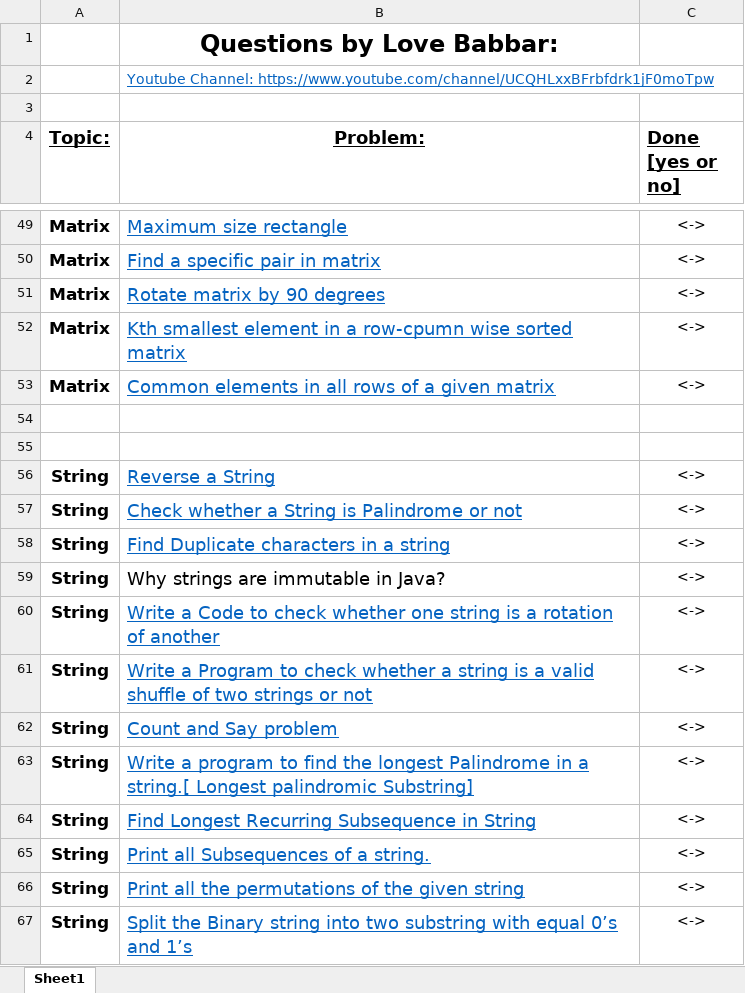
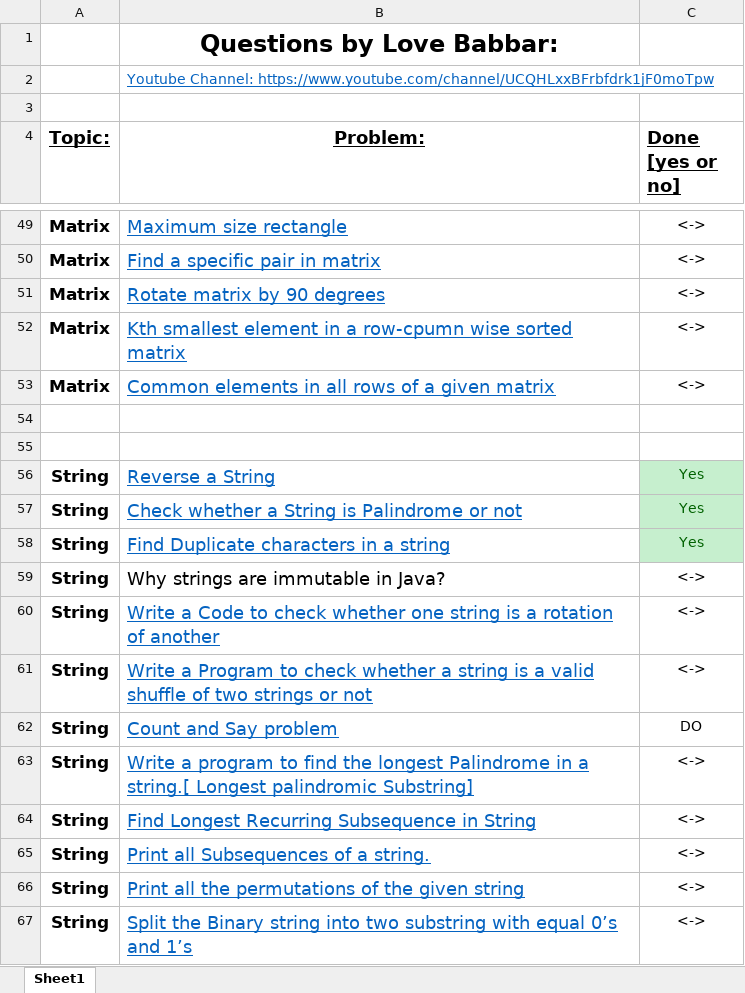
Before and after one commit to Neelharia97/Datastructures, an Excel workbook: Questions & Problems/FINAL450.xlsx, sheet Sheet1, drawn as a sheet; only a part is shown, gaps mark what is left out; values as stored, in another font and other column widths than the file's, no borders; the diff names each change by its address in the sheet, - before the commit and + after, or states it on an @@ line.

```diff
--- a/Questions & Problems/FINAL450.xlsx (sheet Sheet1)
+++ b/Questions & Problems/FINAL450.xlsx (sheet Sheet1)
-C56:C58 (Done [yes or no]): <->
+C56:C58 (Done [yes or no]): Yes
@@ C56:C58 fill: none → #C6EFCE, text colour: black → #006100 @@
-C62 (Done [yes or no]): <->
+C62 (Done [yes or no]): DO
```
Also changed, not shown: 11 other files.
